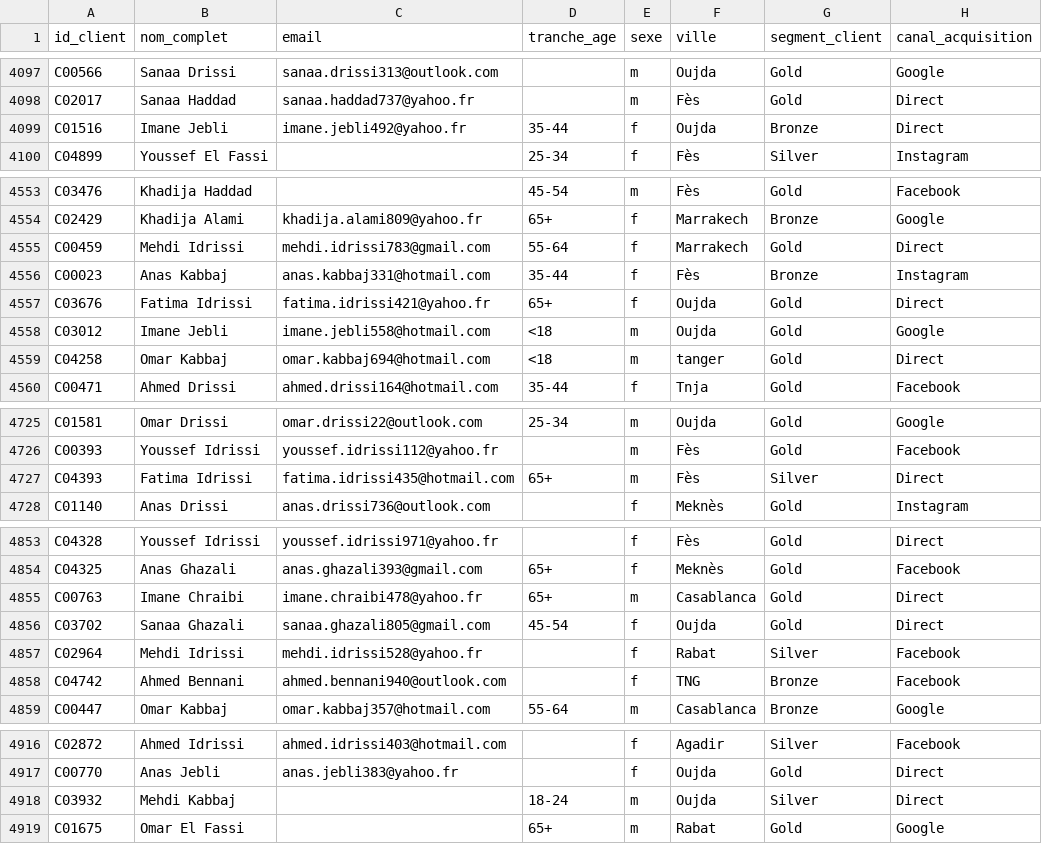
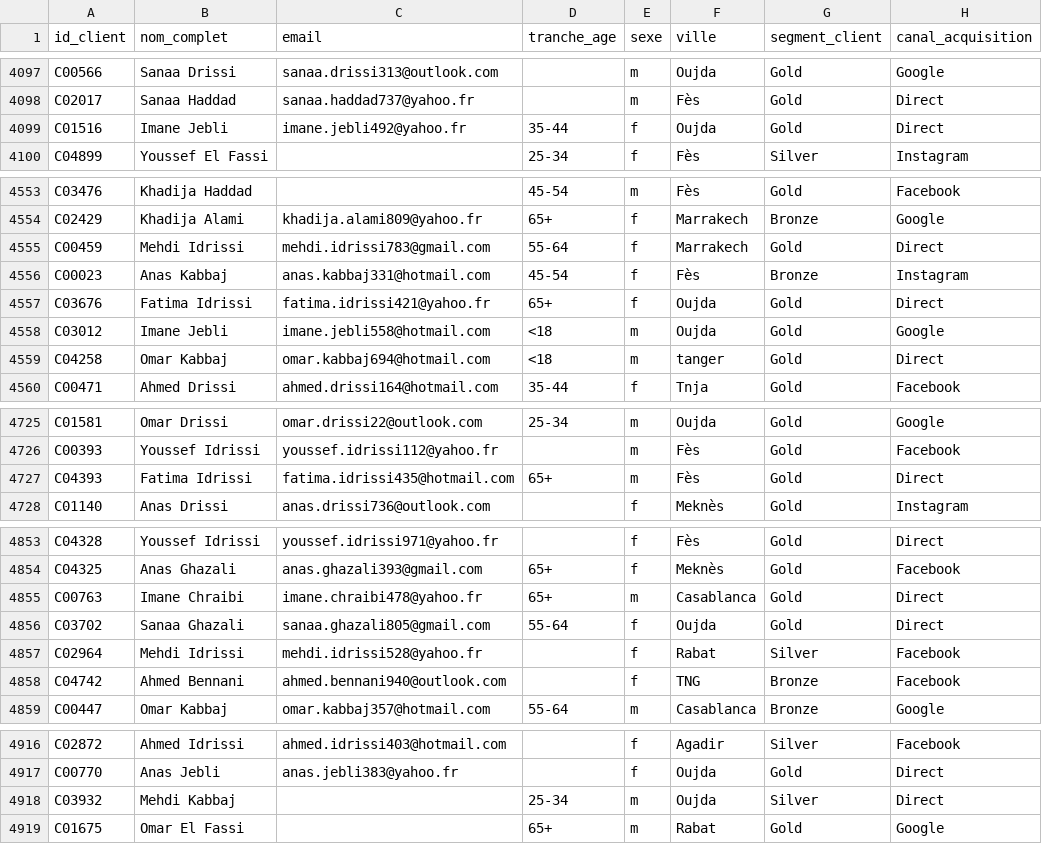
Before and after one commit to najwadardour4-droid/mini-projet-etl-dwh, a CSV file: mexora_etl/data/dim_client_transformed.csv, drawn as a sheet; only a part is shown, gaps mark what is left out; the diff covers the shown part only; the diff names each change by its address in the sheet, - before the commit and + after, or states it on an @@ line.

```diff
--- a/mexora_etl/data/dim_client_transformed.csv
+++ b/mexora_etl/data/dim_client_transformed.csv
-G4099 (segment_client): Bronze
+G4099 (segment_client): Gold
-D4556 (tranche_age): 35-44
+D4556 (tranche_age): 45-54
-G4727 (segment_client): Silver
+G4727 (segment_client): Gold
-D4856 (tranche_age): 45-54
+D4856 (tranche_age): 55-64
-D4918 (tranche_age): 18-24
+D4918 (tranche_age): 25-34
```
Also changed, not shown: 10 edited cells elsewhere in this file, mexora_etl/data/clients_mexora.csv, 17 other files.
